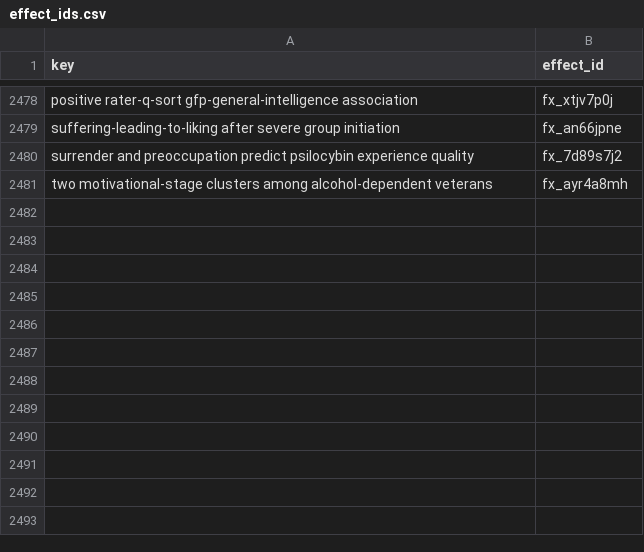
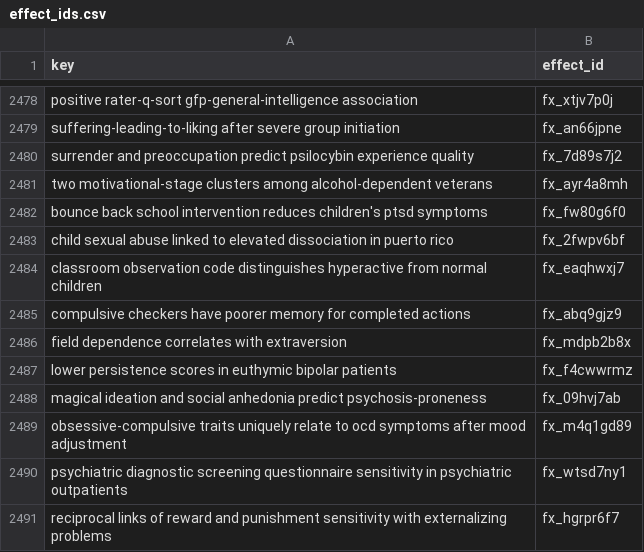
Before and after one commit to leosammallahti/retested, a CSV file: data/curated/registry/effect_ids.csv, drawn as a sheet; only a part is shown, gaps mark what is left out; the diff names each change by its address in the sheet, - before the commit and + after, or states it on an @@ line.

```diff
--- a/data/curated/registry/effect_ids.csv
+++ b/data/curated/registry/effect_ids.csv
+row 2482: bounce back school intervention reduces children's ptsd symptoms | fx_fw80g6f0
+row 2483: child sexual abuse linked to elevated dissociation in puerto rico | fx_2fwpv6bf
+row 2484: classroom observation code distinguishes hyperactive from normal children | fx_eaqhwxj7
+row 2485: compulsive checkers have poorer memory for completed actions | fx_abq9gjz9
+row 2486: field dependence correlates with extraversion | fx_mdpb2b8x
+row 2487: lower persistence scores in euthymic bipolar patients | fx_f4cwwrmz
+row 2488: magical ideation and social anhedonia predict psychosis-proneness | fx_09hvj7ab
+row 2489: obsessive-compulsive traits uniquely relate to ocd symptoms after mood adjustment | fx_m4q1gd89
+row 2490: psychiatric diagnostic screening questionnaire sensitivity in psychiatric outpatients | fx_wtsd7ny1
+row 2491: reciprocal links of reward and punishment sensitivity with externalizing problems | fx_hgrpr6f7
```
Also changed, not shown: 3 other files.
